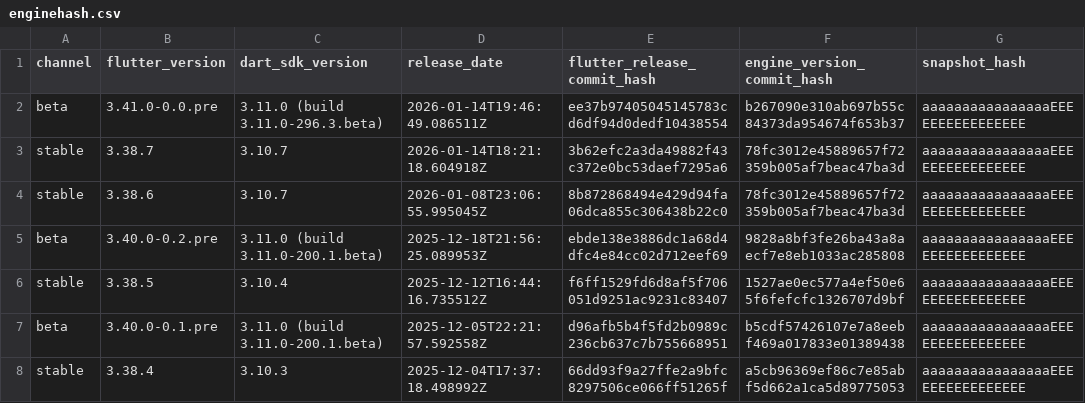
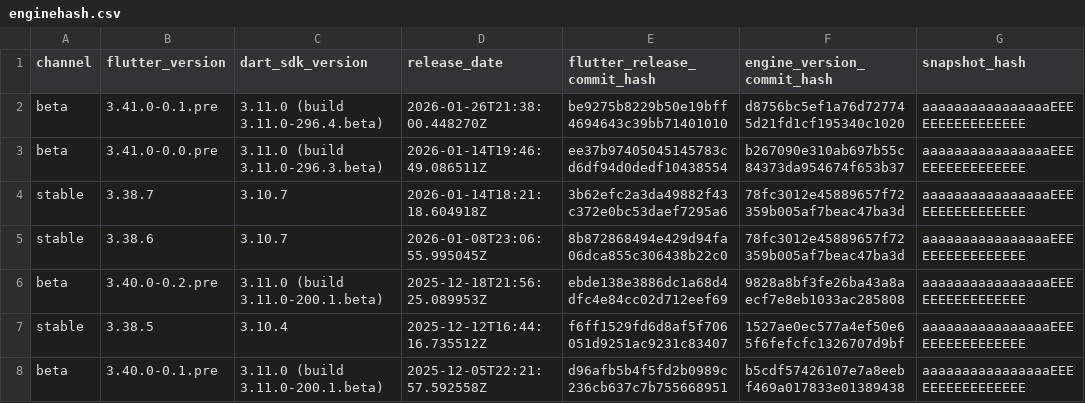
Before and after one commit to artembark/flutter_engine_snapshot_parser, a CSV file: output/enginehash.csv, drawn as a sheet; only a part is shown; the shorter side is filled out with more unchanged rows.

Commit message:
feat: update Flutter engine snapshots - 2026-01-27 06:40:44 UTC

```diff
--- a/output/enginehash.csv
+++ b/output/enginehash.csv
@@ -1,2 +1,3 @@
 channel,flutter_version,dart_sdk_version,release_date,flutter_release_commit_hash,engine_version_commit_hash,snapshot_hash
+beta,3.41.0-0.1.pre,3.11.0 (build 3.11.0-296.4.beta),2026-01-26T21:38:00.448270Z,be9275b8229b50e19bff4694643c39bb71401010,d8756bc5ef1a76d727745d21fd1cf195340c1020,aaaaaaaaaaaaaaaaEEEEEEEEEEEEEEEE
 beta,3.41.0-0.0.pre,3.11.0 (build 3.11.0-296.3.beta),2026-01-14T19:46:49.086511Z,ee37b97405045145783cd6df94d0dedf10438554,b267090e310ab697b55c84373da954674f653b37,aaaaaaaaaaaaaaaaEEEEEEEEEEEEEEEE
```
